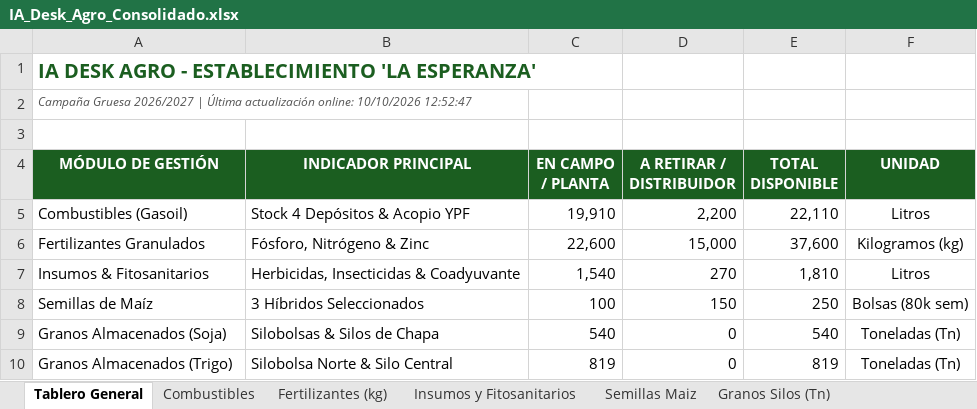
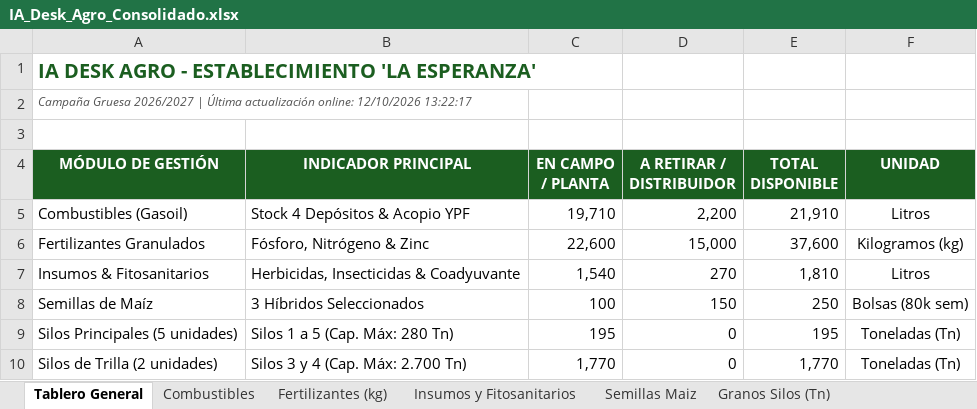
Before and after one commit to clarasabinio/IA-Desk-Agro, an Excel workbook: files_storage/IA_Desk_Agro_Consolidado.xlsx, sheet Tablero General, drawn as a sheet; values as stored, in another font and other column widths than the file's, no borders; removed rows and columns are numbered as before the commit, all else as after; the diff names each change by its address in the sheet, - before the commit and + after, or states it on an @@ line.

Commit message:
feat: update welcome greeting and reconfigure silos (5 principales + 2 trilla)

```diff
--- a/files_storage/IA_Desk_Agro_Consolidado.xlsx (sheet Tablero General)
+++ b/files_storage/IA_Desk_Agro_Consolidado.xlsx (sheet Tablero General)
-A2 (MÓDULO DE GESTIÓN): …actualización online: 10/10/2026 12:52:47
+A2 (MÓDULO DE GESTIÓN): …actualización online: 12/10/2026 13:22:17
-C5 (EN CAMPO / PLANTA): 19,910
+C5 (EN CAMPO / PLANTA): 19,710
-E5 (TOTAL DISPONIBLE): 22,110
+E5 (TOTAL DISPONIBLE): 21,910
-row 9: Granos Almacenados (Soja) | Silobolsas & Silos de Chapa | 540 | 0 | 540 | Toneladas (Tn)
-row 10: Granos Almacenados (Trigo) | Silobolsa Norte & Silo Central | 819 | 0 | 819 | Toneladas (Tn)
+row 9: Silos Principales (5 unidades) | Silos 1 a 5 (Cap. Máx: 280 Tn) | 195 | 0 | 195 | Toneladas (Tn)
+row 10: Silos de Trilla (2 unidades) | Silos 3 y 4 (Cap. Máx: 2.700 Tn) | 1,770 | 0 | 1,770 | Toneladas (Tn)
```
Also changed, not shown: sheet Granos Silos (Tn), sheet Combustibles, sheet Bitacora de Labores, sheet Fertilizantes (kg), sheet Semillas Maiz, sheet Insumos y Fitosanitarios, files_storage/IA_Desk_Agro_Maiz.xlsx, files_storage/IA_Desk_Agro_Soja_Primera.xlsx, 15 other files.
